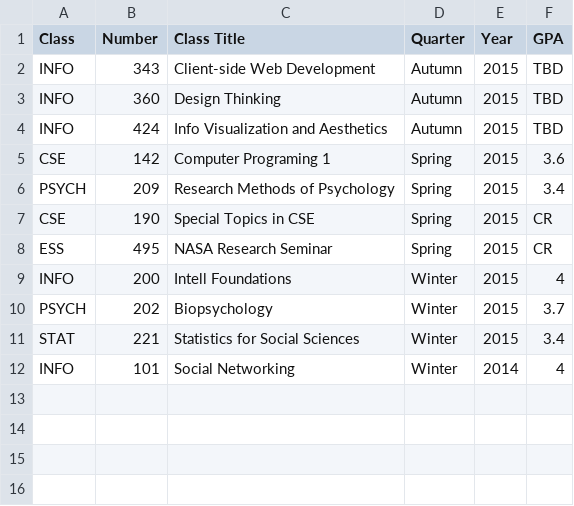
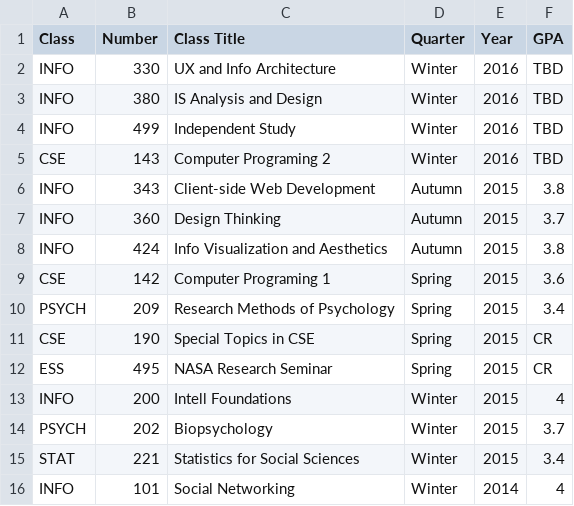
Before and after one commit to chrisleatham/website, a CSV file: data/related-classes.csv, drawn as a sheet.

```diff
--- a/data/related-classes.csv
+++ b/data/related-classes.csv
@@ -1,5 +1,9 @@
 Class,Number,Class Title,Quarter,Year,GPA
-INFO,343,Client-side Web Development,Autumn,2015,TBD
-INFO,360,Design Thinking,Autumn,2015,TBD
-INFO ,424,Info Visualization and Aesthetics,Autumn,2015,TBD
+INFO,330,UX and Info Architecture,Winter,2016,TBD
+INFO,380,IS Analysis and Design,Winter,2016,TBD
+INFO,499,Independent Study,Winter,2016,TBD
+CSE,143,Computer Programing 2,Winter,2016,TBD
+INFO,343,Client-side Web Development,Autumn,2015,3.8
+INFO,360,Design Thinking,Autumn,2015,3.7
+INFO ,424,Info Visualization and Aesthetics,Autumn,2015,3.8
 CSE,142,Computer Programing 1,Spring,2015,3.6
```
Also changed, not shown: 2 other files.
